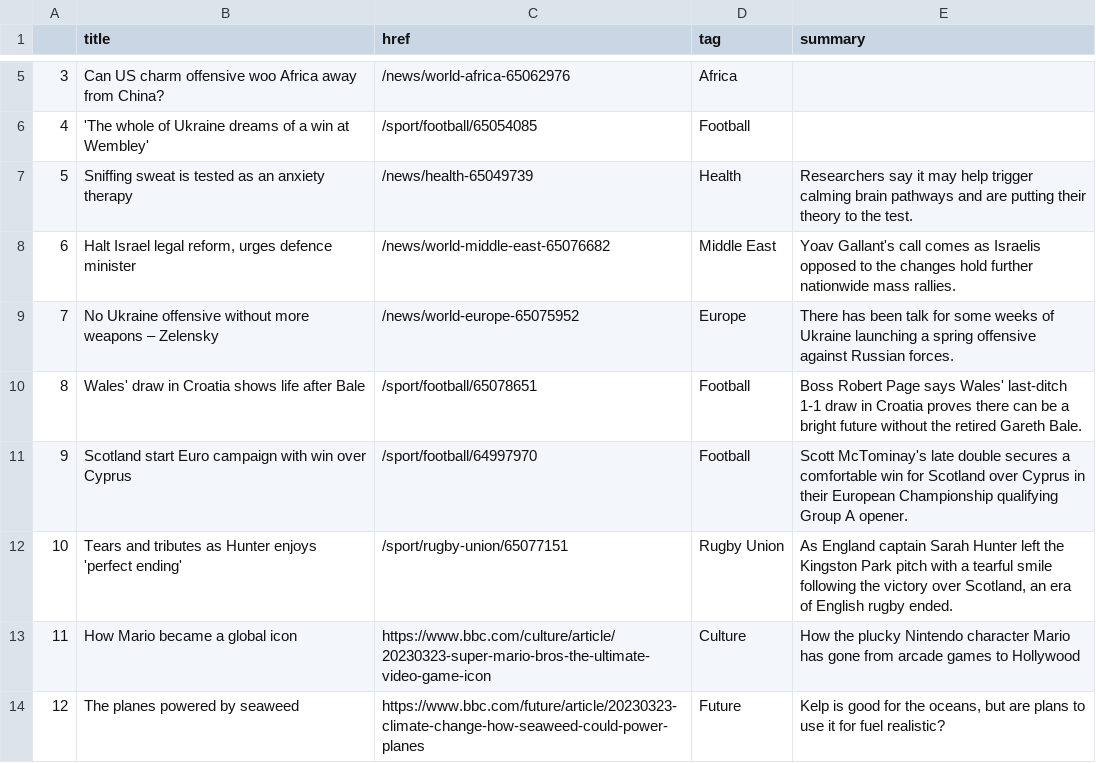
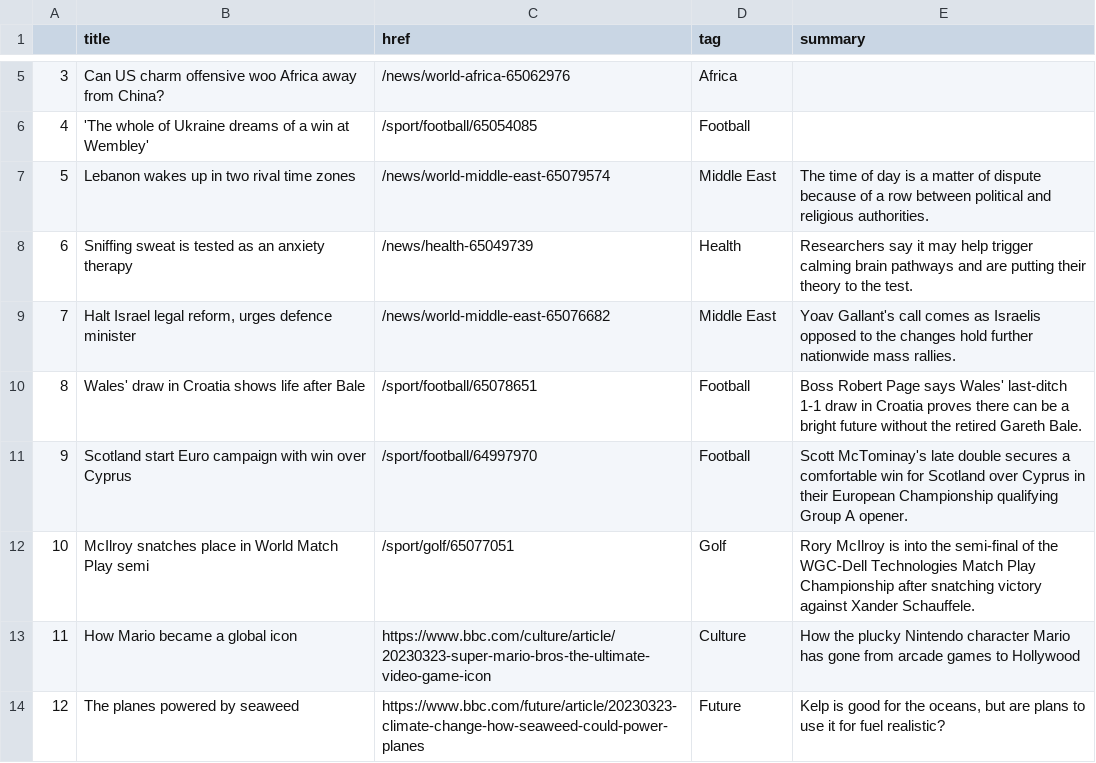
Before and after one commit to jjs021/auto_scraper, a CSV file: bbc-headlines.csv, drawn as a sheet; only a part is shown, gaps mark what is left out.

```diff
--- a/bbc-headlines.csv
+++ b/bbc-headlines.csv
@@ -6,8 +6,8 @@
 4,'The whole of Ukraine dreams of a win at Wembley',/sport/football/65054085,Football,
-5,Sniffing sweat is tested as an anxiety therapy,/news/health-65049739,Health,Researchers say it may help trigger calming brain pathways and are putting their theory to the test.
-6,"Halt Israel legal reform, urges defence minister",/news/world-middle-east-65076682,Middle East,Yoav Gallant's call comes as Israelis opposed to the changes hold further nationwide mass rallies.
-7,No Ukraine offensive without more weapons – Zelensky,/news/world-europe-65075952,Europe,There has been talk for some weeks of Ukraine launching a spring offensive against Russian forces.
+5,Lebanon wakes up in two rival time zones,/news/world-middle-east-65079574,Middle East,The time of day is a matter of dispute because of a row between political and religious authorities.
+6,Sniffing sweat is tested as an anxiety therapy,/news/health-65049739,Health,Researchers say it may help trigger calming brain pathways and are putting their theory to the test.
+7,"Halt Israel legal reform, urges defence minister",/news/world-middle-east-65076682,Middle East,Yoav Gallant's call comes as Israelis opposed to the changes hold further nationwide mass rallies.
 8,Wales' draw in Croatia shows life after Bale,/sport/football/65078651,Football,Boss Robert Page says Wales' last-ditch 1-1 draw in Croatia proves there can be a bright future without the retired Gareth Bale.
 9,Scotland start Euro campaign with win over Cyprus,/sport/football/64997970,Football,Scott McTominay's late double secures a comfortable win for Scotland over Cyprus in their European Championship qualifying Group A opener.
-10,Tears and tributes as Hunter enjoys 'perfect ending',/sport/rugby-union/65077151,Rugby Union,"As England captain Sarah Hunter left the Kingston Park pitch with a tearful smile following the victory over Scotland, an era of English rugby ended."
+10,McIlroy snatches place in World Match Play semi,/sport/golf/65077051,Golf,Rory McIlroy is into the semi-final of the WGC-Dell Technologies Match Play Championship after snatching victory against Xander Schauffele.
 11,How Mario became a global icon,https://www.bbc.com/culture/article/20230323-super-mario-bros-the-ultimate-video-game-icon,Culture,How the plucky Nintendo character Mario has gone from arcade games to Hollywood
```
